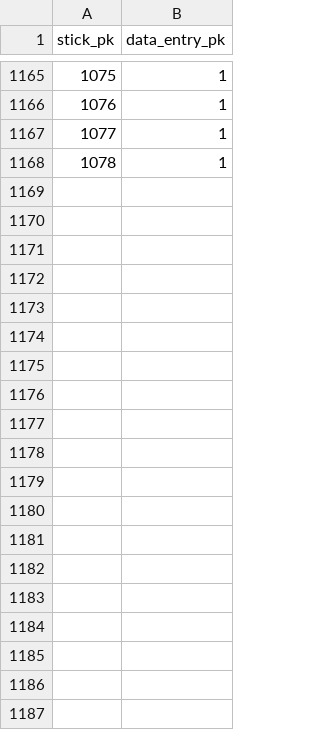
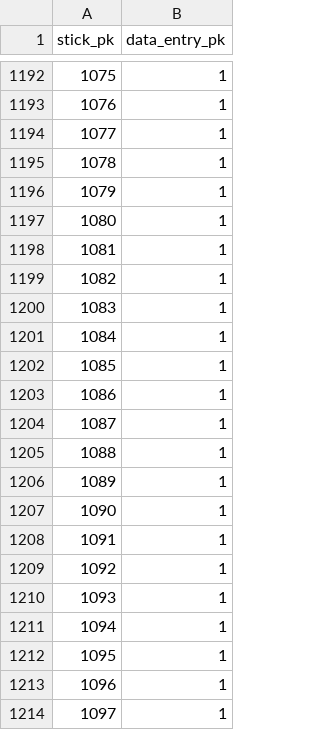
Before and after one commit to clld/amsd-data, a CSV file: raw/x_sticks_data_entry.csv, drawn as a sheet; only a part is shown, gaps mark what is left out; the diff covers the shown part only; the diff names each change by its address in the sheet, - before the commit and + after, or states it on an @@ line.

```diff
--- a/raw/x_sticks_data_entry.csv
+++ b/raw/x_sticks_data_entry.csv
+row 1196: 1079 | 1
+row 1197: 1080 | 1
+row 1198: 1081 | 1
+row 1199: 1082 | 1
+row 1200: 1083 | 1
+row 1201: 1084 | 1
+row 1202: 1085 | 1
+row 1203: 1086 | 1
+row 1204: 1087 | 1
+row 1205: 1088 | 1
+row 1206: 1089 | 1
+row 1207: 1090 | 1
+row 1208: 1091 | 1
+row 1209: 1092 | 1
+row 1210: 1093 | 1
+row 1211: 1094 | 1
+row 1212: 1095 | 1
+row 1213: 1096 | 1
+row 1214: 1097 | 1
```
Also changed, not shown: 52 added rows and 1 edited cell elsewhere in this file, raw/ling_area.csv, raw/sem_domain.csv, 8 other files.
